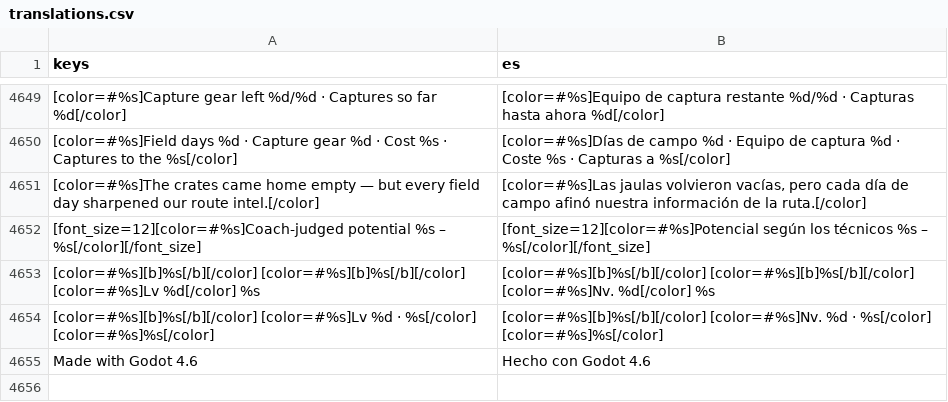
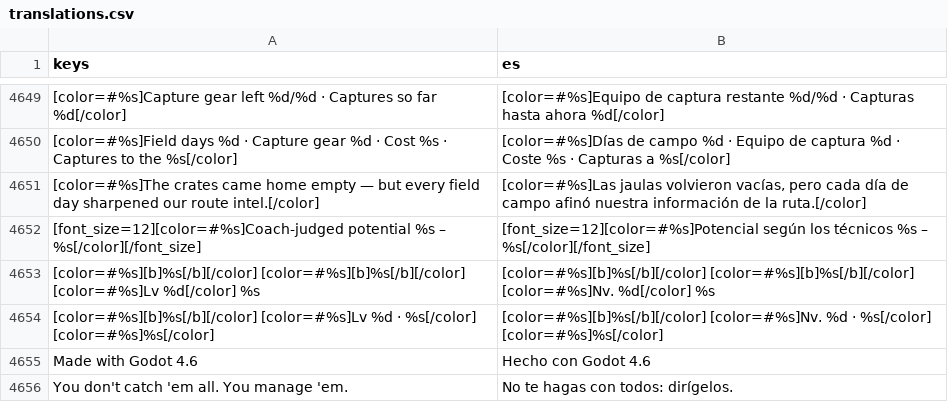
Before and after one commit to enrimr/pokemon-manager-game, a CSV file: i18n/translations.csv, drawn as a sheet; only a part is shown, gaps mark what is left out; the diff names each change by its address in the sheet, - before the commit and + after, or states it on an @@ line.

```diff
--- a/i18n/translations.csv
+++ b/i18n/translations.csv
+row 4656: You don't catch 'em all. You manage 'em. | No te hagas con todos: dirígelos.
```
Also changed, not shown: 6 other files.
